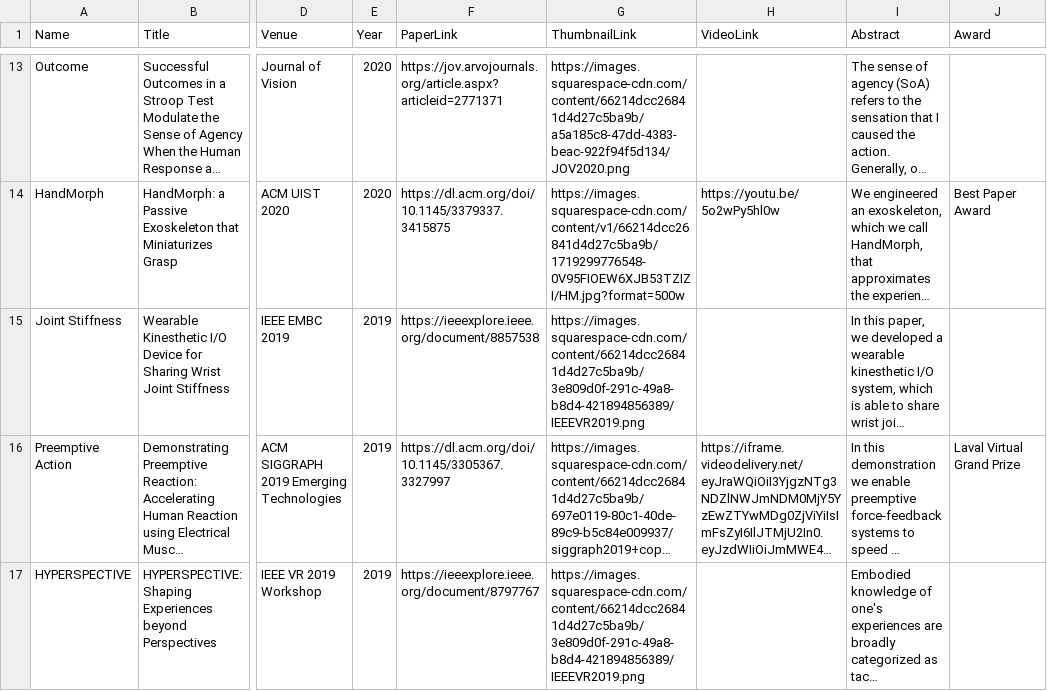
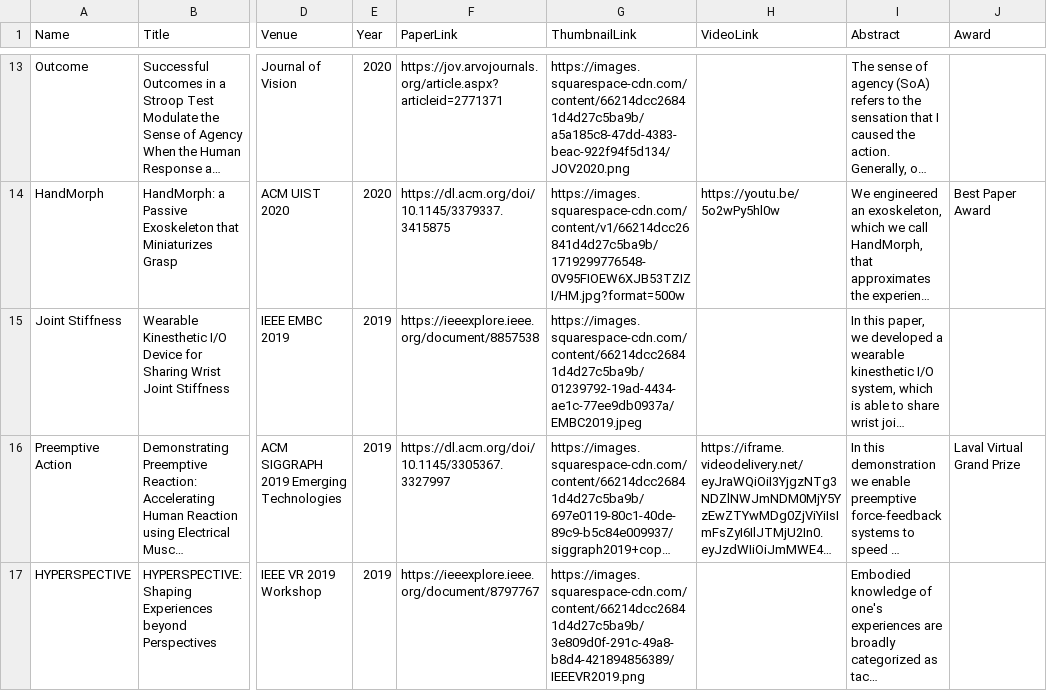
Before and after one commit to umdemd/pubdata, a CSV file: combinedpub.csv, drawn as a sheet; only a part is shown, gaps mark what is left out; long unchanged cells end in …; the diff names each change by its address in the sheet, - before the commit and + after, or states it on an @@ line.

```diff
--- a/combinedpub.csv
+++ b/combinedpub.csv
-G15 (ThumbnailLink): https://images.squarespace-cdn.com/content/66214dcc26841d4d27c5ba9b/3e809d0f-291c-49a8-b8d4-421894856389/IEEEVR2019.png
+G15 (ThumbnailLink): https://images.squarespace-cdn.com/content/66214dcc26841d4d27c5ba9b/01239792-19ad-4434-ae1c-77ee9db0937a/EMBC2019.jpeg
```
Also changed, not shown: 1 other file.
